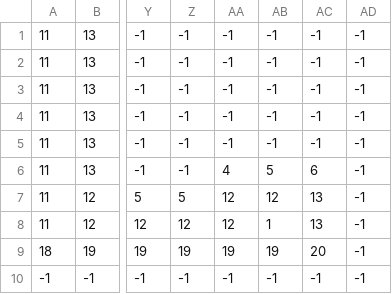
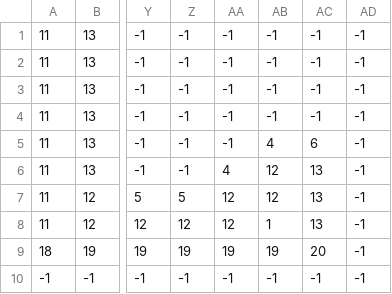
Before and after one commit to morzack/kokoros-mask-run, a CSV file: gamedata/levels/testlevel/mapParts/startmap/_Platforms.csv, drawn as a sheet; only a part is shown, gaps mark what is left out; the diff names each change by its address in the sheet, - before the commit and + after, or states it on an @@ line.

```diff
--- a/gamedata/levels/testlevel/mapParts/startmap/_Platforms.csv
+++ b/gamedata/levels/testlevel/mapParts/startmap/_Platforms.csv
-AB5: -1
+AB5: 4
-AC5: -1
+AC5: 6
-AB6: 5
+AB6: 12
-AC6: 6
+AC6: 13
```
Also changed, not shown: 8 other files.
